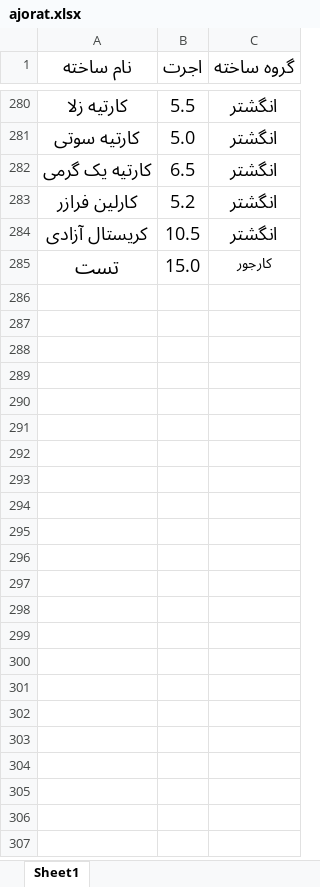
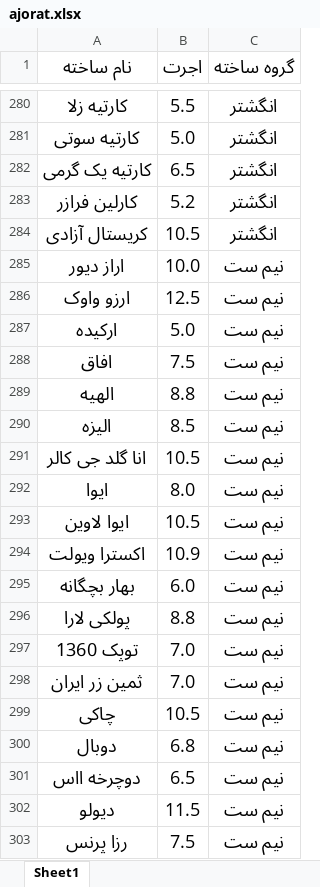
Before and after one commit to MahdiAkaE/GBG, an Excel workbook: ajorat.xlsx, sheet Sheet1, drawn as a sheet; only a part is shown, gaps mark what is left out; values as stored, in another font and other column widths than the file's, no borders; removed rows and columns are numbered as before the commit, all else as after; the diff covers the shown part only; the diff names each change by its address in the sheet, - before the commit and + after, or states it on an @@ line.

Commit message:
Add files via upload

```diff
--- a/ajorat.xlsx (sheet Sheet1)
+++ b/ajorat.xlsx (sheet Sheet1)
-row 285: تست | 15.0 | کارجور
+row 285: اراز دیور | 10.0 | نیم ست
+row 286: ارزو واوک | 12.5 | نیم ست
+row 287: ارکیده | 5.0 | نیم ست
+row 288: افاق | 7.5 | نیم ست
+row 289: الهیه | 8.8 | نیم ست
+row 290: الیزه | 8.5 | نیم ست
+row 291: انا گلد جی کالر | 10.5 | نیم ست
+row 292: ایوا | 8.0 | نیم ست
+row 293: ایوا لاوین | 10.5 | نیم ست
+row 294: اکسترا ویولت | 10.9 | نیم ست
+row 295: بهار بچگانه | 6.0 | نیم ست
+row 296: پولکی لارا | 8.8 | نیم ست
+row 297: توپک 1360 | 7.0 | نیم ست
+row 298: ثمین زر ایران | 7.0 | نیم ست
+row 299: چاکی | 10.5 | نیم ست
+row 300: دوبال | 6.8 | نیم ست
+row 301: دوچرخه ااس | 6.5 | نیم ست
+row 302: دیولو | 11.5 | نیم ست
+row 303: رزا پرنس | 7.5 | نیم ست
```
Also changed, not shown: 219 added rows elsewhere in this sheet.
